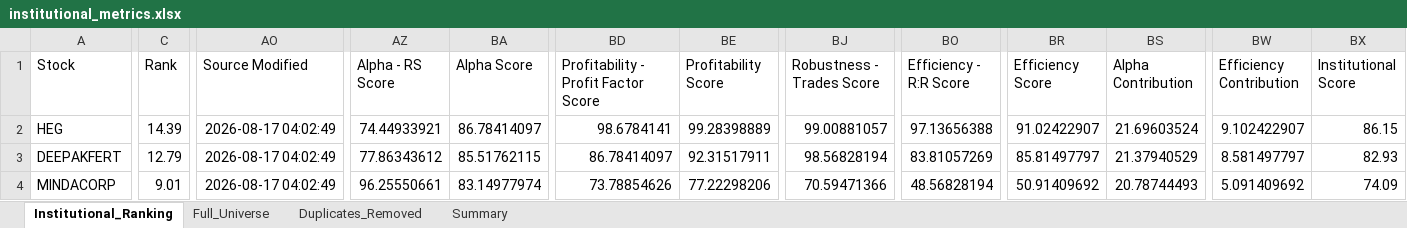
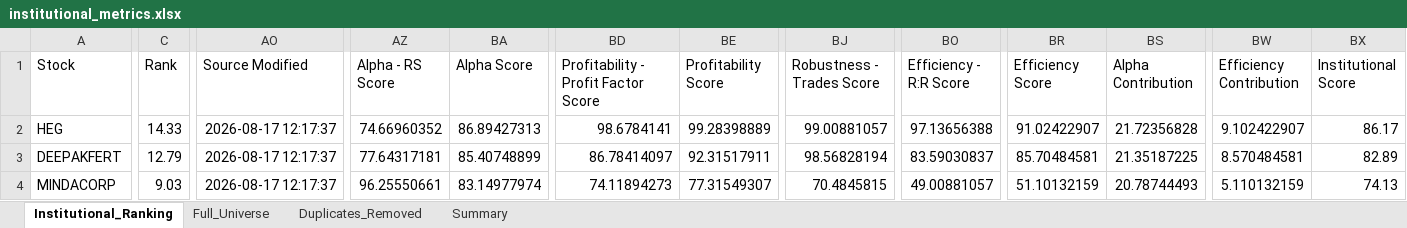
Before and after one commit to PavanSaiNekkala/Swing_Scanner_Latest, an Excel workbook: downloads/institutional_metrics/institutional_metrics.xlsx, sheet Institutional_Ranking, drawn as a sheet; only a part is shown, gaps mark what is left out; values as stored, in another font and other column widths than the file's, no borders; the diff covers the shown part only; the diff names each change by its address in the sheet, - before the commit and + after, or states it on an @@ line.

```diff
--- a/downloads/institutional_metrics/institutional_metrics.xlsx (sheet Institutional_Ranking)
+++ b/downloads/institutional_metrics/institutional_metrics.xlsx (sheet Institutional_Ranking)
-C2 (Rank): 14.39
+C2 (Rank): 14.33
-AO2:AO4 (Source Modified): 2026-08-17 04:02:49
+AO2:AO4 (Source Modified): 2026-08-17 12:17:37
-AZ2 (Alpha - RS Score): 74.44933921
+AZ2 (Alpha - RS Score): 74.66960352
-BA2 (Alpha Score): 86.78414097
+BA2 (Alpha Score): 86.89427313
-BS2 (Alpha Contribution): 21.69603524
+BS2 (Alpha Contribution): 21.72356828
-BX2 (Institutional Score): 86.15
+BX2 (Institutional Score): 86.17
-AZ3 (Alpha - RS Score): 77.86343612
+AZ3 (Alpha - RS Score): 77.64317181
-BA3 (Alpha Score): 85.51762115
+BA3 (Alpha Score): 85.40748899
-BO3 (Efficiency - R:R Score): 83.81057269
+BO3 (Efficiency - R:R Score): 83.59030837
-BR3 (Efficiency Score): 85.81497797
+BR3 (Efficiency Score): 85.70484581
-BS3 (Alpha Contribution): 21.37940529
+BS3 (Alpha Contribution): 21.35187225
-BW3 (Efficiency Contribution): 8.581497797
+BW3 (Efficiency Contribution): 8.570484581
-BX3 (Institutional Score): 82.93
+BX3 (Institutional Score): 82.89
-C4 (Rank): 9.01
+C4 (Rank): 9.03
-BD4: 73.78854626
+BD4: 74.11894273
-BE4 (Profitability Score): 77.22298206
+BE4 (Profitability Score): 77.31549307
-BJ4 (Robustness - Trades Score): 70.59471366
+BJ4 (Robustness - Trades Score): 70.4845815
-BO4 (Efficiency - R:R Score): 48.56828194
+BO4 (Efficiency - R:R Score): 49.00881057
-BR4 (Efficiency Score): 50.91409692
+BR4 (Efficiency Score): 51.10132159
-BW4 (Efficiency Contribution): 5.091409692
+BW4 (Efficiency Contribution): 5.110132159
-BX4 (Institutional Score): 74.09
+BX4 (Institutional Score): 74.13
```
Also changed, not shown: 232 edited cells elsewhere in this sheet, sheet Duplicates_Removed, sheet Full_Universe, 1 other file.
